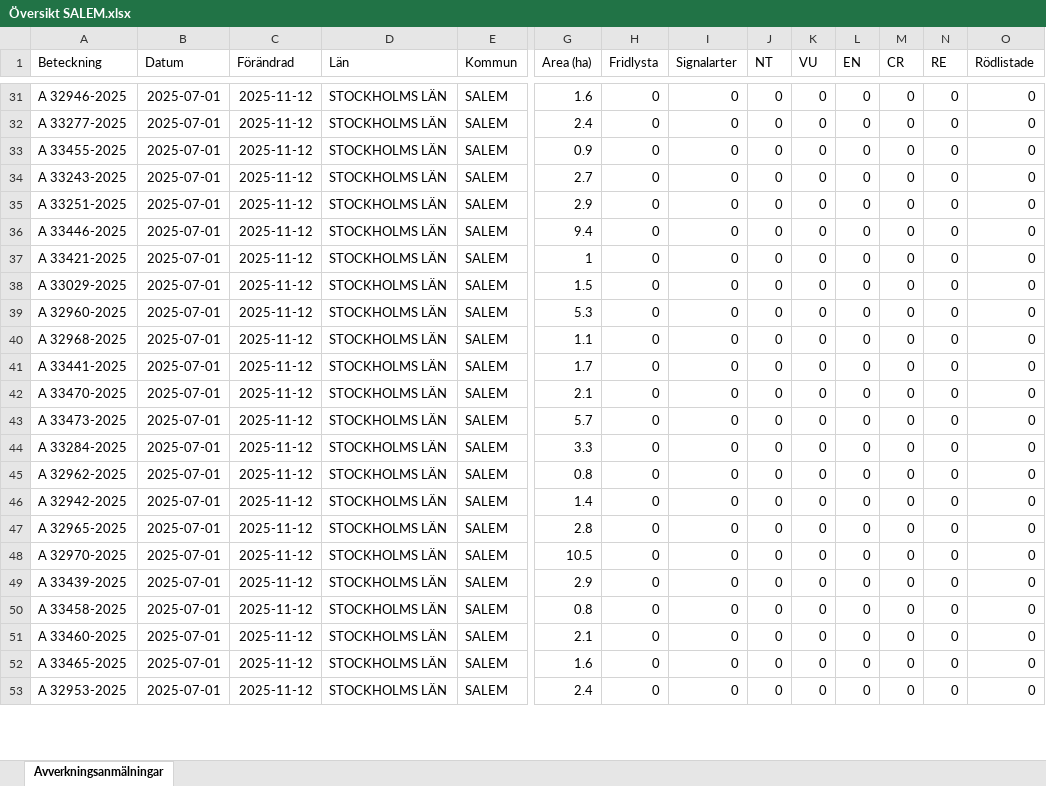
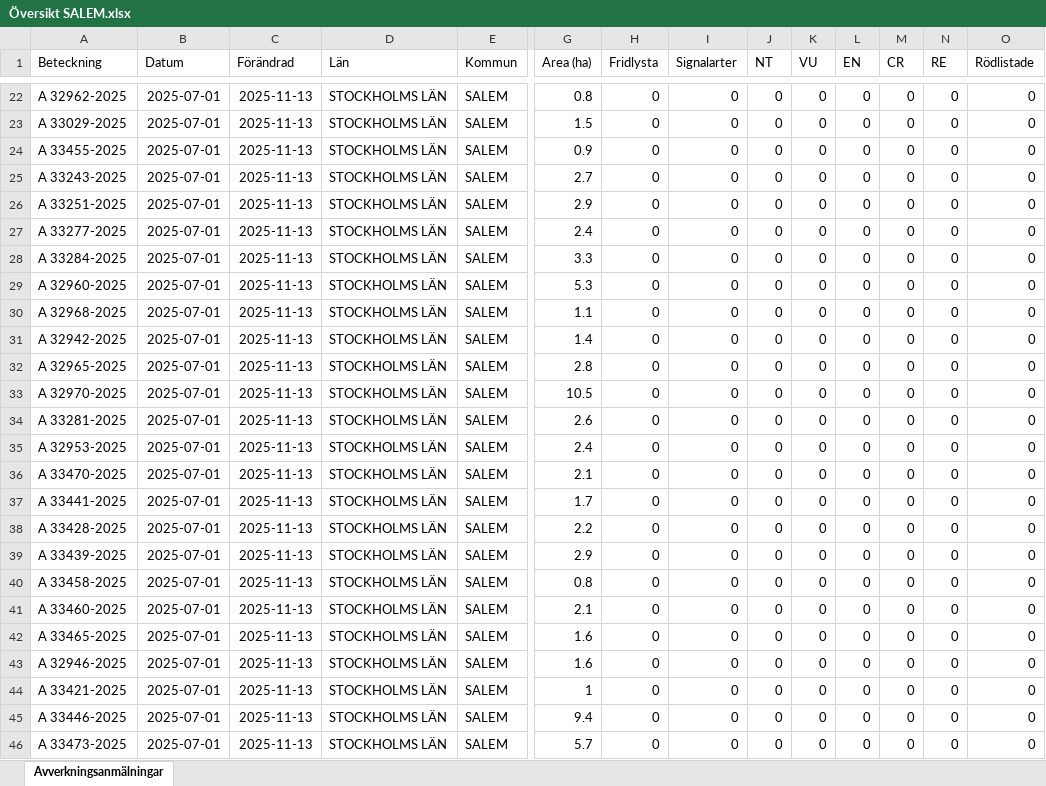
Before and after one commit to klasma/Logging_0128, an Excel workbook: Översikt SALEM.xlsx, sheet Avverkningsanmälningar, drawn as a sheet; only a part is shown, gaps mark what is left out; values as stored, in another font and other column widths than the file's, no borders; removed rows and columns are numbered as before the commit, all else as after; rows hold the shown columns only; the diff covers the shown part only; the diff names each change by its address in the sheet, - before the commit and + after, or states it on an @@ line.

```diff
--- a/Översikt SALEM.xlsx (sheet Avverkningsanmälningar)
+++ b/Översikt SALEM.xlsx (sheet Avverkningsanmälningar)
-A22 (Beteckning): A 32946-2025
+A22 (Beteckning): A 32962-2025
-C22:C28 (Förändrad): 2025-11-12
+C22:C28 (Förändrad): 2025-11-13
-G22 (Area (ha)): 1.6
+G22 (Area (ha)): 0.8
-A23 (Beteckning): A 33277-2025
+A23 (Beteckning): A 33029-2025
-G23 (Area (ha)): 2.4
+G23 (Area (ha)): 1.5
-A27 (Beteckning): A 33446-2025
+A27 (Beteckning): A 33277-2025
-G27 (Area (ha)): 9.4
+G27 (Area (ha)): 2.4
-A28 (Beteckning): A 33421-2025
+A28 (Beteckning): A 33284-2025
-G28 (Area (ha)): 1
+G28 (Area (ha)): 3.3
-row 38: A 33029-2025 | 2025-07-01 | 2025-11-12 | STOCKHOLMS LÄN | SALEM | 1.5 | 0 | 0 | 0 | 0 | 0 | 0 | 0 | 0
-C29:C43 (Förändrad): 2025-11-12
+C29:C43 (Förändrad): 2025-11-13
-A31 (Beteckning): A 33441-2025
+A31 (Beteckning): A 32942-2025
-G31 (Area (ha)): 1.7
+G31 (Area (ha)): 1.4
-A32 (Beteckning): A 33470-2025
+A32 (Beteckning): A 32965-2025
-G32 (Area (ha)): 2.1
+G32 (Area (ha)): 2.8
-A33 (Beteckning): A 33473-2025
+A33 (Beteckning): A 32970-2025
-G33 (Area (ha)): 5.7
+G33 (Area (ha)): 10.5
-A34 (Beteckning): A 33284-2025
+A34 (Beteckning): A 33281-2025
-G34 (Area (ha)): 3.3
+G34 (Area (ha)): 2.6
-A35 (Beteckning): A 32962-2025
+A35 (Beteckning): A 32953-2025
-G35 (Area (ha)): 0.8
+G35 (Area (ha)): 2.4
-A36 (Beteckning): A 32942-2025
+A36 (Beteckning): A 33470-2025
-G36 (Area (ha)): 1.4
+G36 (Area (ha)): 2.1
-A37 (Beteckning): A 32965-2025
+A37 (Beteckning): A 33441-2025
-G37 (Area (ha)): 2.8
+G37 (Area (ha)): 1.7
-A38 (Beteckning): A 32970-2025
+A38 (Beteckning): A 33428-2025
-G38 (Area (ha)): 10.5
+G38 (Area (ha)): 2.2
-A43 (Beteckning): A 32953-2025
+A43 (Beteckning): A 32946-2025
-G43 (Area (ha)): 2.4
+G43 (Area (ha)): 1.6
+row 44: A 33421-2025 | 2025-07-01 | 2025-11-13 | STOCKHOLMS LÄN | SALEM | 1 | 0 | 0 | 0 | 0 | 0 | 0 | 0 | 0
+row 45: A 33446-2025 | 2025-07-01 | 2025-11-13 | STOCKHOLMS LÄN | SALEM | 9.4 | 0 | 0 | 0 | 0 | 0 | 0 | 0 | 0
+row 46: A 33473-2025 | 2025-07-01 | 2025-11-13 | STOCKHOLMS LÄN | SALEM | 5.7 | 0 | 0 | 0 | 0 | 0 | 0 | 0 | 0
```
Also changed, not shown: 8 added rows, 10 removed rows and 34 edited cells elsewhere in this sheet, artfynd/A 2987-2023 artfynd.xlsx, artfynd/A 2992-2023 artfynd.xlsx, 53 other files.
